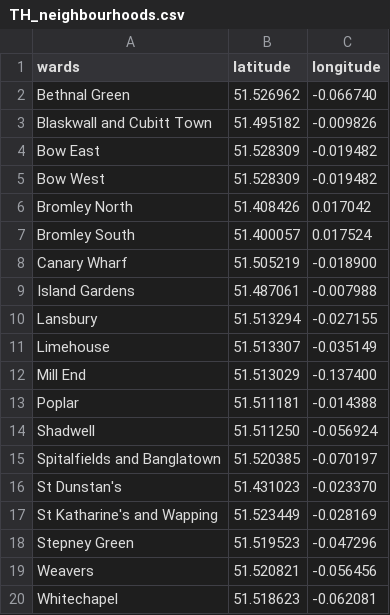
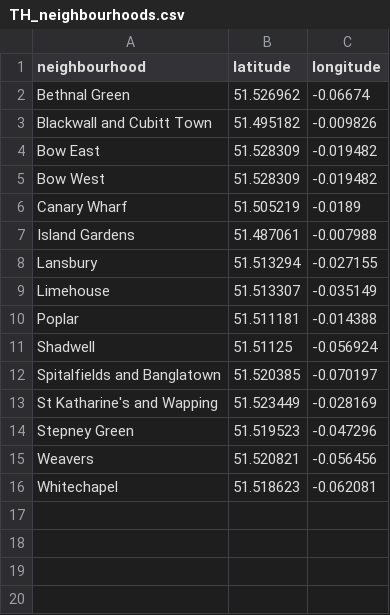
Before and after one commit to sinwee1976/Capstone_project_The_Battle_of_Neighborhood, a CSV file: TH_neighbourhoods.csv, drawn as a sheet.

Commit message:
Update TH_neighbourhoods.csv

```diff
--- a/TH_neighbourhoods.csv
+++ b/TH_neighbourhoods.csv
@@ -1,9 +1,7 @@
-wards,latitude,longitude
-Bethnal Green,51.526962,-0.066740
-Blaskwall and Cubitt Town,51.495182,-0.009826
+neighbourhood,latitude,longitude
+Bethnal Green,51.526962,-0.06674
+Blackwall and Cubitt Town,51.495182,-0.009826
 Bow East,51.528309,-0.019482
 Bow West,51.528309,-0.019482
-Bromley North,51.408426,0.017042
-Bromley South ,51.400057,0.017524
-Canary Wharf,51.505219,-0.018900
+Canary Wharf,51.505219,-0.0189
 Island Gardens ,51.487061,-0.007988
@@ -11,7 +9,5 @@ Lansbury,51.513294,-0.027155
 Limehouse ,51.513307,-0.035149
-Mill End,51.513029,-0.137400
 Poplar,51.511181,-0.014388
-Shadwell,51.511250,-0.056924
+Shadwell,51.51125,-0.056924
 Spitalfields and Banglatown,51.520385,-0.070197
-St Dunstan's,51.431023,-0.023370
 St Katharine's and Wapping ,51.523449,-0.028169
```
